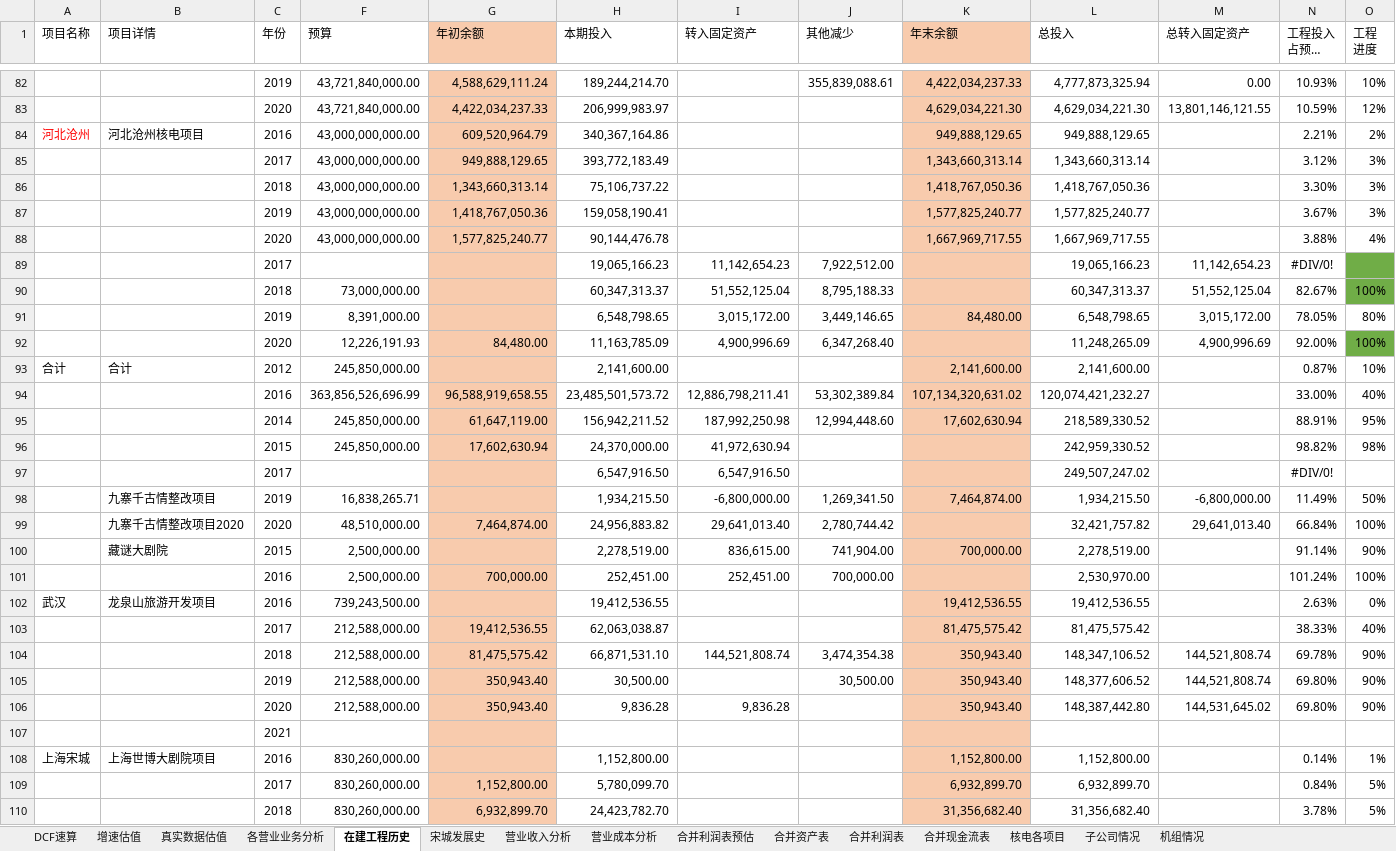
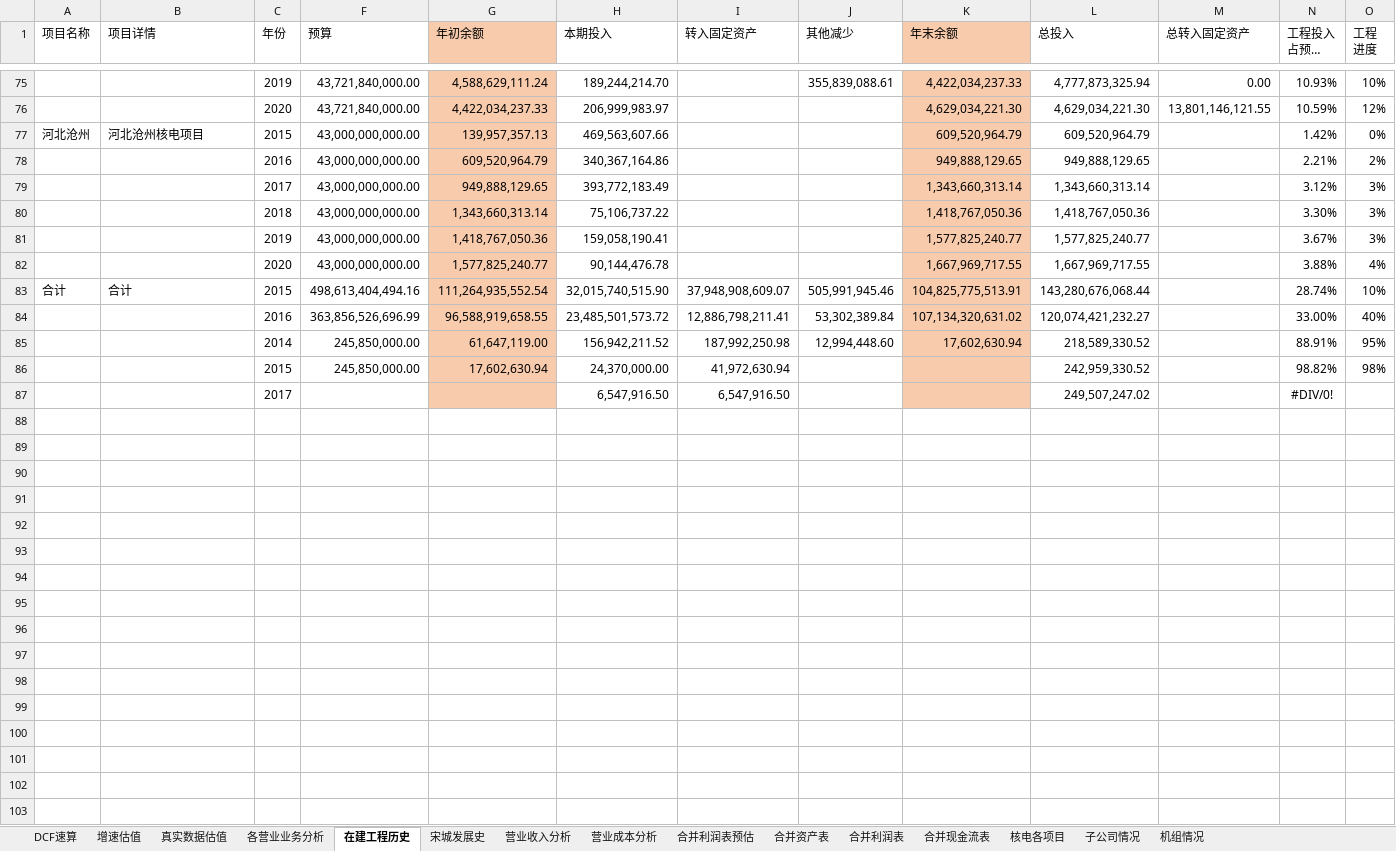
Before and after one commit to bivana/stock_learn, an Excel workbook: 601985_中国核电/中国核电.xlsx, sheet 在建工程历史, drawn as a sheet; only a part is shown, gaps mark what is left out; long unchanged cells end in …; values as stored, in another font and other column widths than the file's, no borders; removed rows and columns are numbered as before the commit, all else as after; rows hold the shown columns only; the diff covers the shown part only; the diff names each change by its address in the sheet, - before the commit and + after, or states it on an @@ line.

Commit message:
中国核电在建工程

```diff
--- a/601985_中国核电/中国核电.xlsx (sheet 在建工程历史)
+++ b/601985_中国核电/中国核电.xlsx (sheet 在建工程历史)
+row 77: 河北沧州 | 河北沧州核电项目 | 2015 | 43,000,000,000.00 | 139,957,357.13 | 469,563,607.66 |  |  | 609,520,964.79 | 609,520,964.79 |  | 1.42% | 0%
-A78 (项目名称): 河北沧州
+A78 (项目名称): (empty)
-B78 (项目详情): 河北沧州核电项目
+B78 (项目详情): (empty)
-row 89:  |  | 2017 |  |  | 19,065,166.23 | 11,142,654.23 | 7,922,512.00 |  | 19,065,166.23 | 11,142,654.23 | #DIV/0!
-row 90:  |  | 2018 | 73,000,000.00 |  | 60,347,313.37 | 51,552,125.04 | 8,795,188.33 |  | 60,347,313.37 | 51,552,125.04 | 82.67% | 100%
-row 91:  |  | 2019 | 8,391,000.00 |  | 6,548,798.65 | 3,015,172.00 | 3,449,146.65 | 84,480.00 | 6,548,798.65 | 3,015,172.00 | 78.05% | 80%
-row 92:  |  | 2020 | 12,226,191.93 | 84,480.00 | 11,163,785.09 | 4,900,996.69 | 6,347,268.40 |  | 11,248,265.09 | 4,900,996.69 | 92.00% | 100%
-row 93: 合计 | 合计 | 2012 | 245,850,000.00 |  | 2,141,600.00 |  |  | 2,141,600.00 | 2,141,600.00 |  | 0.87% | 10%
+row 83: 合计 | 合计 | 2015 | 498,613,404,494.16 | 111,264,935,552.54 | 32,015,740,515.90 | 37,948,908,609.07 | 505,991,945.46 | 104,825,775,513.91 | 143,280,676,068.44 |  | 28.74% | 10%
-row 98:  | 九寨千古情整改项目 | 2019 | 16,838,265.71 |  | 1,934,215.50 | -6,800,000.00 | 1,269,341.50 | 7,464,874.00 | 1,934,215.50 | -6,800,000.00 | 11.49% | 50%
-row 99:  | 九寨千古情整改项目2020 | 2020 | 48,510,000.00 | 7,464,874.00 | 24,956,883.82 | 29,641,013.40 | 2,780,744.42 |  | 32,421,757.82 | 29,641,013.40 | 66.84% | 100%
-row 100:  | 藏谜大剧院 | 2015 | 2,500,000.00 |  | 2,278,519.00 | 836,615.00 | 741,904.00 | 700,000.00 | 2,278,519.00 |  | 91.14% | 90%
-row 101:  |  | 2016 | 2,500,000.00 | 700,000.00 | 252,451.00 | 252,451.00 | 700,000.00 |  | 2,530,970.00 |  | 101.24% | 100%
-row 102: 武汉 | 龙泉山旅游开发项目 | 2016 | 739,243,500.00 |  | 19,412,536.55 |  |  | 19,412,536.55 | 19,412,536.55 |  | 2.63% | 0%
-row 103:  |  | 2017 | 212,588,000.00 | 19,412,536.55 | 62,063,038.87 |  |  | 81,475,575.42 | 81,475,575.42 |  | 38.33% | 40%
-row 104:  |  | 2018 | 212,588,000.00 | 81,475,575.42 | 66,871,531.10 | 144,521,808.74 | 3,474,354.38 | 350,943.40 | 148,347,106.52 | 144,521,808.74 | 69.78% | 90%
-row 105:  |  | 2019 | 212,588,000.00 | 350,943.40 | 30,500.00 |  | 30,500.00 | 350,943.40 | 148,377,606.52 | 144,521,808.74 | 69.80% | 90%
-row 106:  |  | 2020 | 212,588,000.00 | 350,943.40 | 9,836.28 | 9,836.28 |  | 350,943.40 | 148,387,442.80 | 144,531,645.02 | 69.80% | 90%
-row 107:  |  | 2021
-row 108: 上海宋城 | 上海世博大剧院项目 | 2016 | 830,260,000.00 |  | 1,152,800.00 |  |  | 1,152,800.00 | 1,152,800.00 |  | 0.14% | 1%
-row 109:  |  | 2017 | 830,260,000.00 | 1,152,800.00 | 5,780,099.70 |  |  | 6,932,899.70 | 6,932,899.70 |  | 0.84% | 5%
-row 110:  |  | 2018 | 830,260,000.00 | 6,932,899.70 | 24,423,782.70 |  |  | 31,356,682.40 | 31,356,682.40 |  | 3.78% | 5%
```
Also changed, not shown: 17 added rows, 52 removed rows, 44 edited cells and cell formats elsewhere in this sheet, sheet 各营业业务分析, formulas that keep their value, hidden cells.
